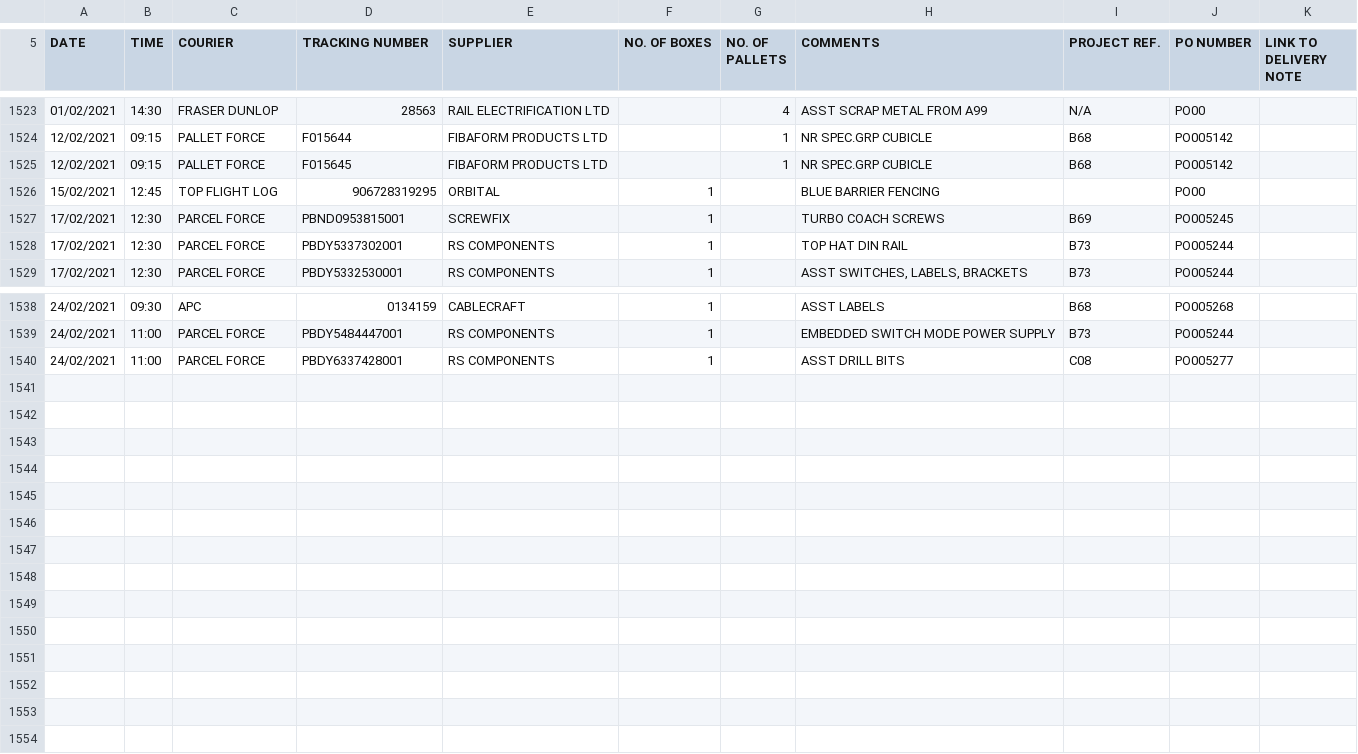
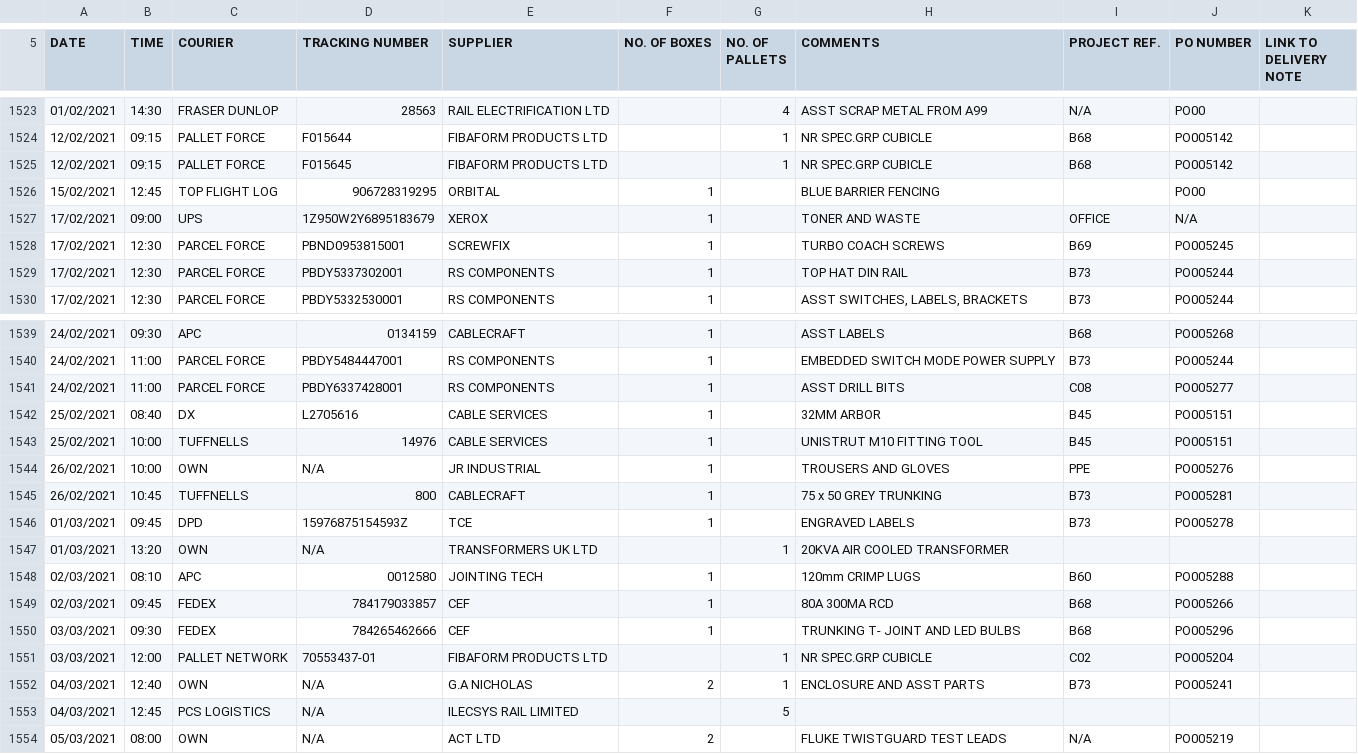
Before and after one commit to HansEJC/hansejc.github.io, a CSV file: Orion Park/op-Delivery.csv, drawn as a sheet; only a part is shown, gaps mark what is left out.

```diff
--- a/Orion Park/op-Delivery.csv
+++ b/Orion Park/op-Delivery.csv
@@ -1526,2 +1526,3 @@ DATE,TIME,COURIER,TRACKING NUMBER,SUPPLIER,NO. OF BOXES,NO. OF PALLETS,COMMENTS,
 15/02/2021,12:45,TOP FLIGHT LOG,906728319295,ORBITAL,1,,BLUE BARRIER FENCING,,PO00,
+17/02/2021,09:00,UPS,1Z950W2Y6895183679,XEROX,1,,TONER AND WASTE,OFFICE,N/A,
 17/02/2021,12:30,PARCEL FORCE,PBND0953815001,SCREWFIX,1,,TURBO COACH SCREWS,B69,PO005245,
@@ -1540 +1541,14 @@ DATE,TIME,COURIER,TRACKING NUMBER,SUPPLIER,NO. OF BOXES,NO. OF PALLETS,COMMENTS,
 24/02/2021,11:00,PARCEL FORCE,PBDY6337428001,RS COMPONENTS,1,,ASST DRILL BITS,C08,PO005277,
+25/02/2021,08:40,DX,L2705616,CABLE SERVICES,1,,32MM ARBOR,B45,PO005151,
+25/02/2021,10:00,TUFFNELLS,14976,CABLE SERVICES,1,,UNISTRUT M10 FITTING TOOL,B45,PO005151,
+26/02/2021,10:00,OWN,N/A,JR INDUSTRIAL,1,,TROUSERS AND GLOVES,PPE,PO005276,
+26/02/2021,10:45,TUFFNELLS,800,CABLECRAFT,1,,75 x 50 GREY TRUNKING,B73,PO005281,
+01/03/2021,09:45,DPD,15976875154593Z,TCE,1,, ENGRAVED LABELS,B73,PO005278,
+01/03/2021,13:20,OWN,N/A,TRANSFORMERS UK LTD,,1,20KVA AIR COOLED TRANSFORMER,,,
+02/03/2021,08:10,APC,0012580,JOINTING TECH,1,,120mm CRIMP LUGS,B60,PO005288,
+02/03/2021,09:45,FEDEX,784179033857,CEF,1,,80A 300MA RCD,B68,PO005266,
+03/03/2021,09:30,FEDEX,784265462666,CEF,1,,TRUNKING T- JOINT AND LED BULBS,B68,PO005296,
+03/03/2021,12:00,PALLET NETWORK,70553437-01,FIBAFORM PRODUCTS LTD,,1,NR SPEC.GRP CUBICLE,C02,PO005204,
+04/03/2021,12:40,OWN,N/A,G.A NICHOLAS,2,1,ENCLOSURE AND ASST PARTS,B73,PO005241,
+04/03/2021,12:45,PCS LOGISTICS,N/A,ILECSYS RAIL LIMITED,,5,,,,
+05/03/2021,08:00,OWN,N/A,ACT LTD,2,,FLUKE TWISTGUARD TEST LEADS,N/A,PO005219,
```
Also changed, not shown: 1 other file.
